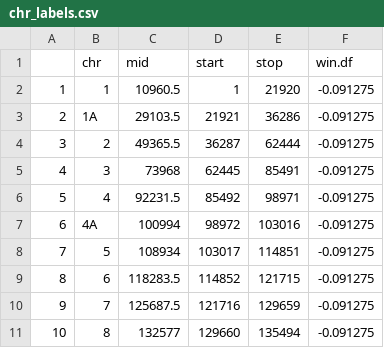
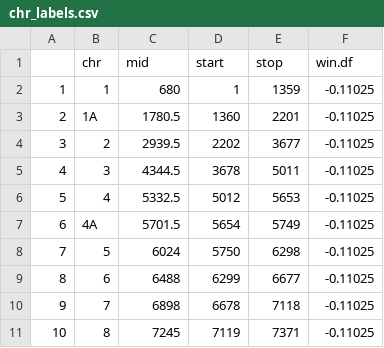
Before and after one commit to elinck/syma_speciation, a CSV file: data/chr_labels.csv, drawn as a sheet; only a part is shown; the diff covers the shown part only.

```diff
--- a/data/chr_labels.csv
+++ b/data/chr_labels.csv
@@ -1,11 +1,11 @@
 "","chr","mid","start","stop","win.df"
-"1","1",10960.5,1,21920,-0.091275
-"2","1A",29103.5,21921,36286,-0.091275
-"3","2",49365.5,36287,62444,-0.091275
-"4","3",73968,62445,85491,-0.091275
-"5","4",92231.5,85492,98971,-0.091275
-"6","4A",100994,98972,103016,-0.091275
-"7","5",108934,103017,114851,-0.091275
-"8","6",118283.5,114852,121715,-0.091275
-"9","7",125687.5,121716,129659,-0.091275
-"10","8",132577,129660,135494,-0.091275
+"1","1",680,1,1359,-0.11025
+"2","1A",1780.5,1360,2201,-0.11025
+"3","2",2939.5,2202,3677,-0.11025
+"4","3",4344.5,3678,5011,-0.11025
+"5","4",5332.5,5012,5653,-0.11025
+"6","4A",5701.5,5654,5749,-0.11025
+"7","5",6024,5750,6298,-0.11025
+"8","6",6488,6299,6677,-0.11025
+"9","7",6898,6678,7118,-0.11025
+"10","8",7245,7119,7371,-0.11025
```
Also changed, not shown: 60 edited cells elsewhere in this file, 48 other files.
